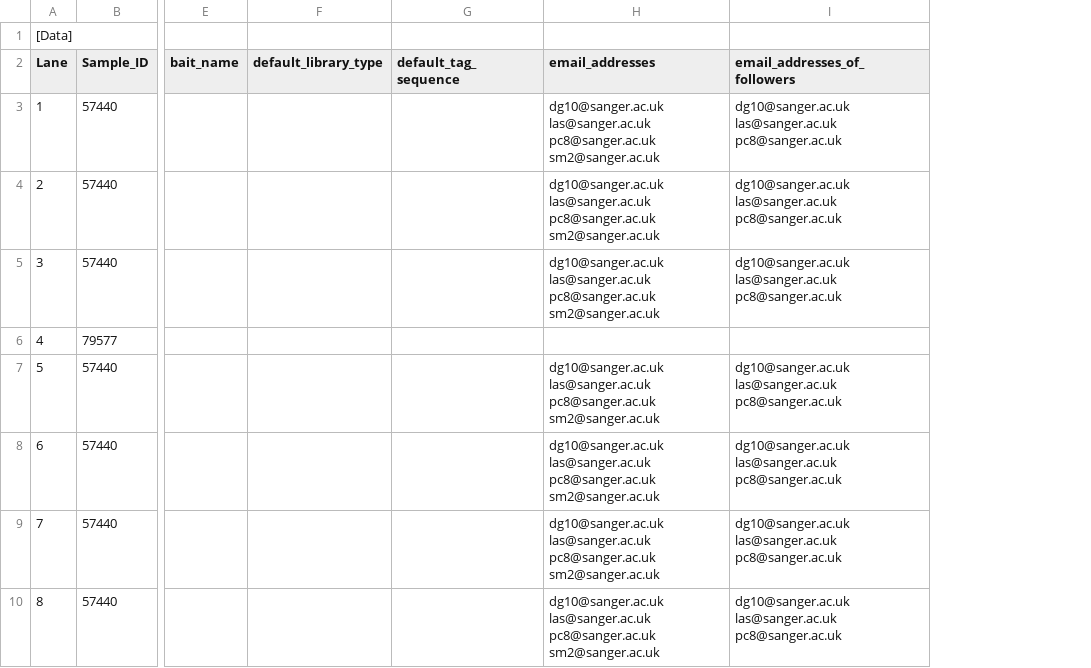
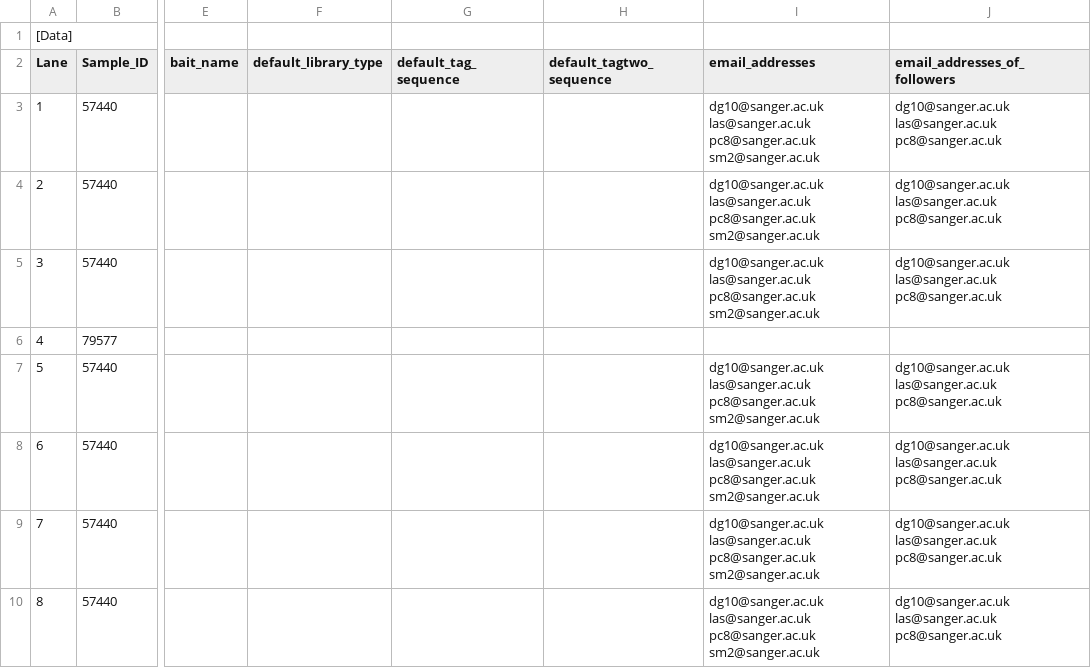
Before and after one commit to wtsi-npg/npg_tracking, a CSV file: t/data/samplesheet/1control7libs_extended.csv, drawn as a sheet; only a part is shown, gaps mark what is left out; the diff names each change by its address in the sheet, - before the commit and + after, or states it on an @@ line.

```diff
--- a/t/data/samplesheet/1control7libs_extended.csv
+++ b/t/data/samplesheet/1control7libs_extended.csv
+column H (default_tagtwo_sequence), empty
```
Also changed, not shown: t/data/samplesheet/4pool4libs_extended.csv, t/data/samplesheet/6946_extended.csv, 14 other files.
